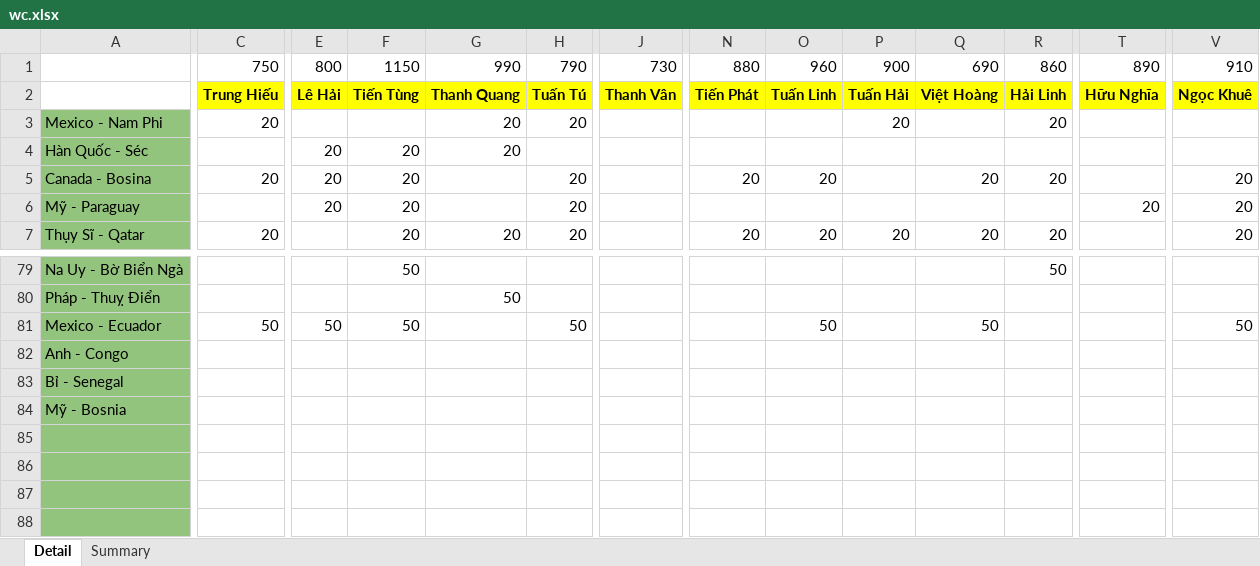
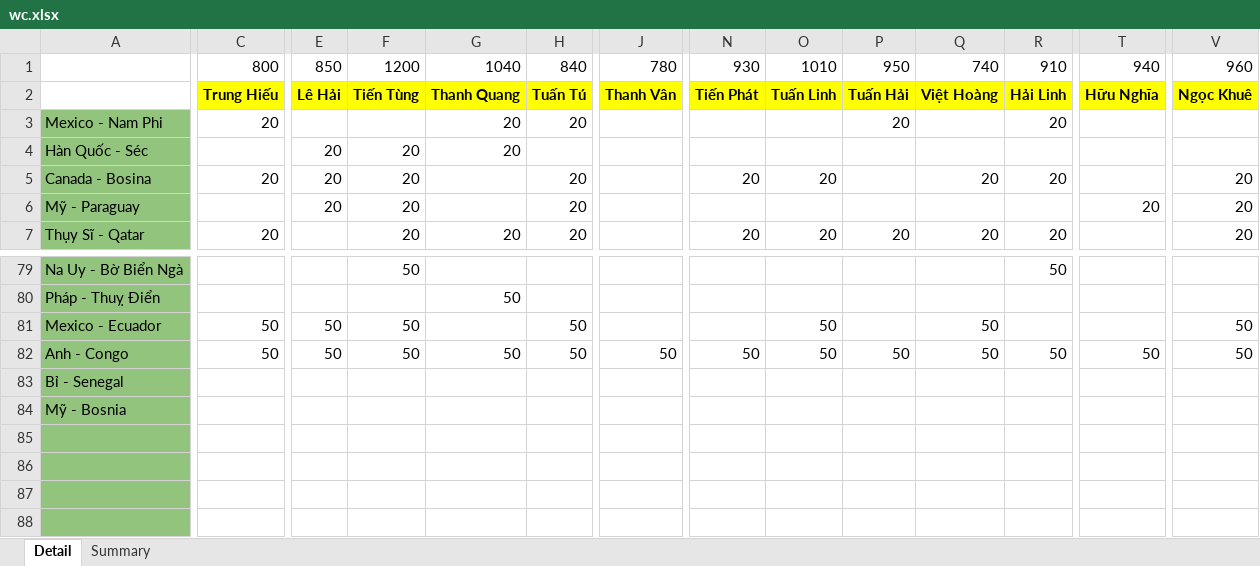
Before and after one commit to Lucifer-02/wc, an Excel workbook: wc.xlsx, sheet Detail, drawn as a sheet; only a part is shown, gaps mark what is left out; values as stored, in another font and other column widths than the file's, no borders; charts and pictures not drawn; removed rows and columns are numbered as before the commit, all else as after; rows hold the shown columns only; the diff covers the shown part only; the diff names each change by its address in the sheet, - before the commit and + after, or states it on an @@ line.

Commit message:
update data

```diff
--- a/wc.xlsx (sheet Detail)
+++ b/wc.xlsx (sheet Detail)
-row 1:  | 750 | 800 | 1150 | 990 | 790 | 730 | 880 | 960 | 900 | 690 | 860 | 890 | 910
+row 1:  | 800 | 850 | 1200 | 1040 | 840 | 780 | 930 | 1010 | 950 | 740 | 910 | 940 | 960
-C82: (empty)
+C82: 50
-E82: (empty)
+E82: 50
-F82: (empty)
+F82: 50
-G82: (empty)
+G82: 50
-H82: (empty)
+H82: 50
-J82: (empty)
+J82: 50
-N82: (empty)
+N82: 50
-O82: (empty)
+O82: 50
-P82: (empty)
+P82: 50
-Q82: (empty)
+Q82: 50
-R82: (empty)
+R82: 50
-T82: (empty)
+T82: 50
-V82: (empty)
+V82: 50
```
Also changed, not shown: 2 edited cells elsewhere in this sheet, sheet Summary, 4 other files.
